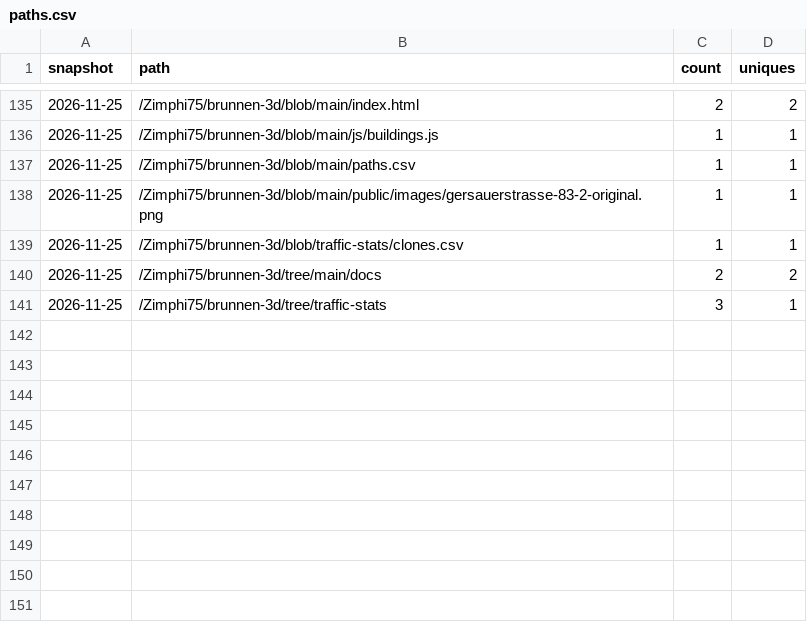
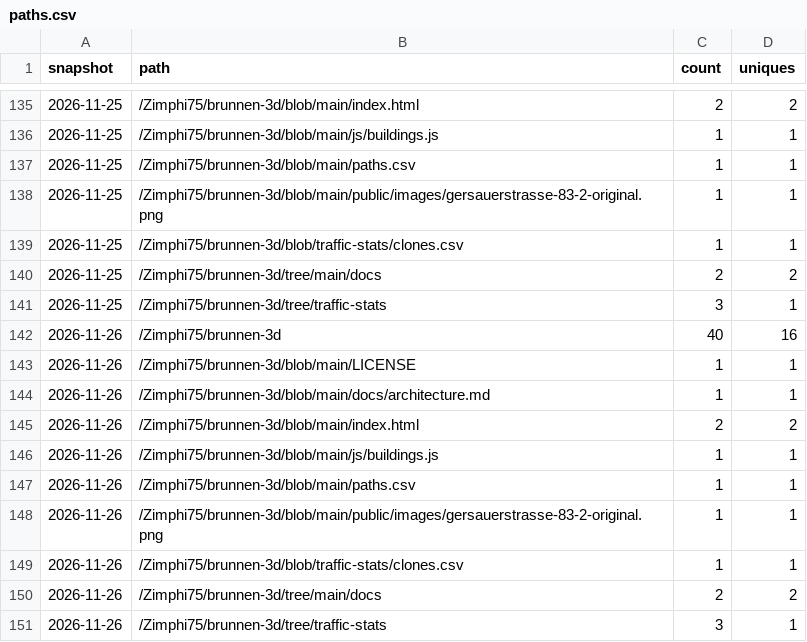
Before and after one commit to Zimphi75/brunnen-3d, a CSV file: paths.csv, drawn as a sheet; only a part is shown, gaps mark what is left out; the diff names each change by its address in the sheet, - before the commit and + after, or states it on an @@ line.

```diff
--- a/paths.csv
+++ b/paths.csv
+row 142: 2026-11-26 | /Zimphi75/brunnen-3d | 40 | 16
+row 143: 2026-11-26 | /Zimphi75/brunnen-3d/blob/main/LICENSE | 1 | 1
+row 144: 2026-11-26 | /Zimphi75/brunnen-3d/blob/main/docs/architecture.md | 1 | 1
+row 145: 2026-11-26 | /Zimphi75/brunnen-3d/blob/main/index.html | 2 | 2
+row 146: 2026-11-26 | /Zimphi75/brunnen-3d/blob/main/js/buildings.js | 1 | 1
+row 147: 2026-11-26 | /Zimphi75/brunnen-3d/blob/main/paths.csv | 1 | 1
+row 148: 2026-11-26 | /Zimphi75/brunnen-3d/blob/main/public/images/gersauerstrasse-83-2-original.png | 1 | 1
+row 149: 2026-11-26 | /Zimphi75/brunnen-3d/blob/traffic-stats/clones.csv | 1 | 1
+row 150: 2026-11-26 | /Zimphi75/brunnen-3d/tree/main/docs | 2 | 2
+row 151: 2026-11-26 | /Zimphi75/brunnen-3d/tree/traffic-stats | 3 | 1
```
Also changed, not shown: clones.csv, referrers.csv, 1 other file.
